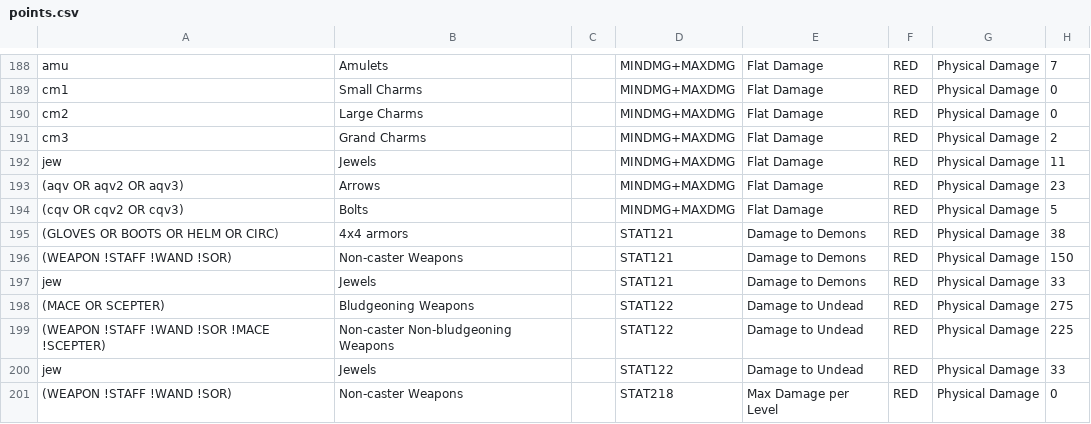
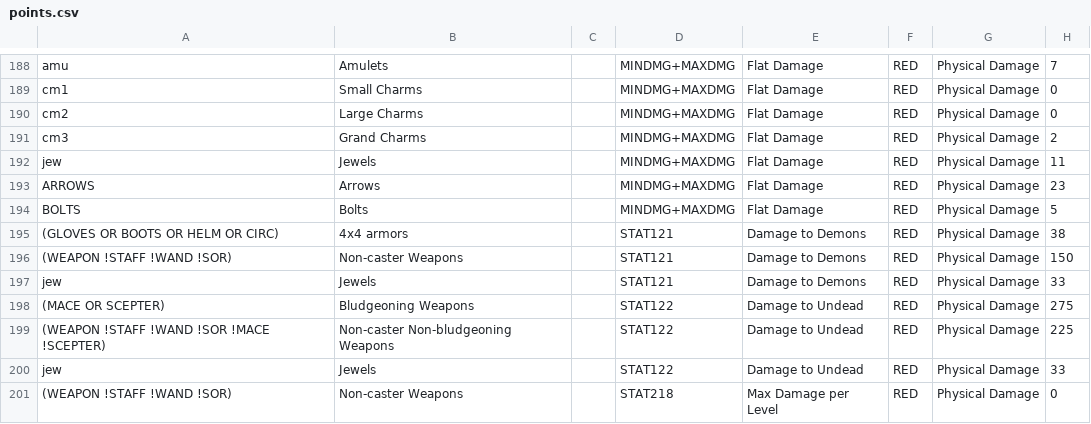
Before and after one commit to PreyInstinct/Loot-Goblin-Filter, a CSV file: config/points.csv, drawn as a sheet; only a part is shown, gaps mark what is left out; the diff names each change by its address in the sheet, - before the commit and + after, or states it on an @@ line.

Commit message:
correct new arrow display

```diff
--- a/config/points.csv
+++ b/config/points.csv
-A193: (aqv OR aqv2 OR aqv3)
+A193: ARROWS
-A194: (cqv OR cqv2 OR cqv3)
+A194: BOLTS
```
Also changed, not shown: 4 other files.
